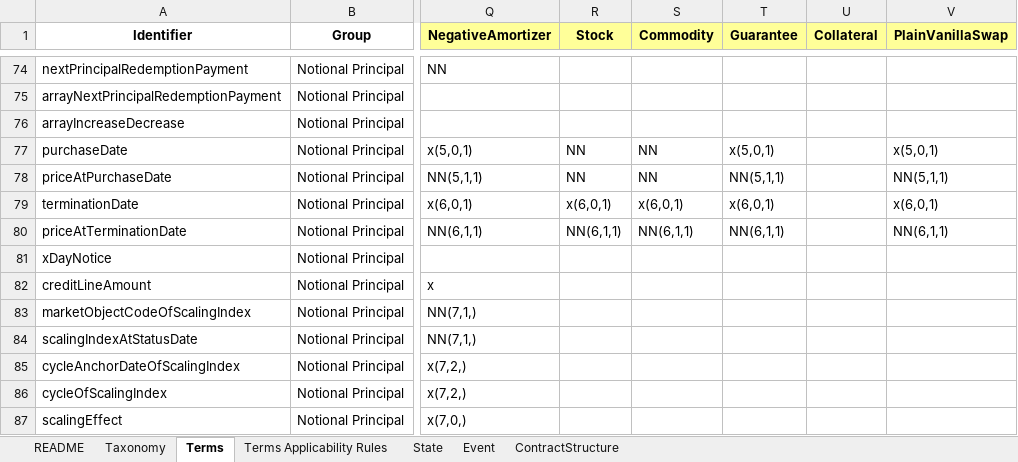
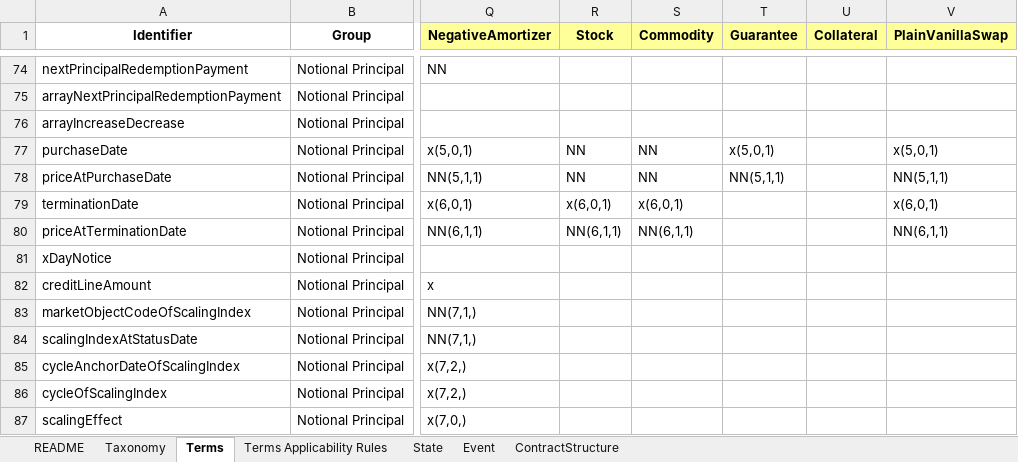
Before and after one commit to atpar/actus-dictionary, an Excel workbook: actus-dictionary.xlsx, sheet Terms, drawn as a sheet; only a part is shown, gaps mark what is left out; values as stored, in another font and other column widths than the file's, no borders; charts and pictures not drawn; the diff names each change by its address in the sheet, - before the commit and + after, or states it on an @@ line.

```diff
--- a/actus-dictionary.xlsx (sheet Terms)
+++ b/actus-dictionary.xlsx (sheet Terms)
-T79 (Guarantee): x(6,0,1)
+T79 (Guarantee): (empty)
-T80 (Guarantee): NN(6,1,1)
+T80 (Guarantee): (empty)
```
Also changed, not shown: 2 other files.
